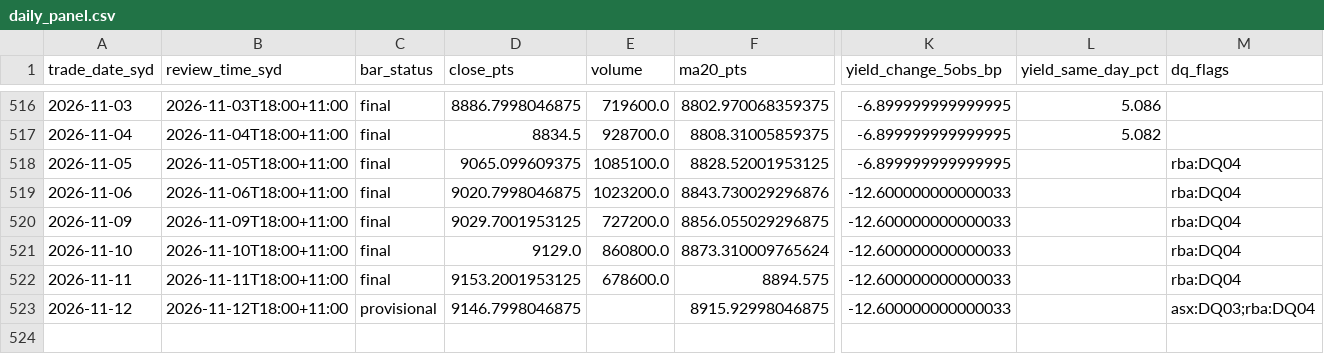
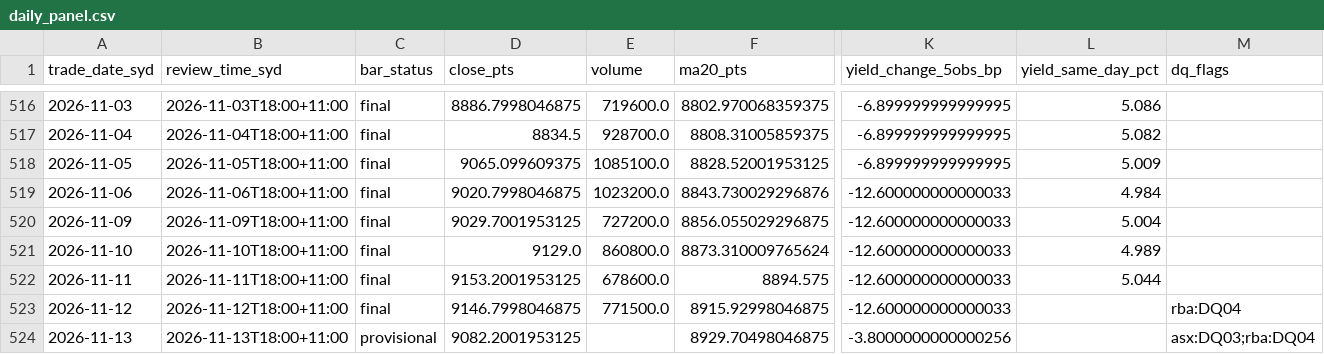
Before and after one commit to vpkngoc/BUSA3022_ASM2, a CSV file: data/serve/daily_panel.csv, drawn as a sheet; only a part is shown, gaps mark what is left out; rows hold the shown columns only; the diff names each change by its address in the sheet, - before the commit and + after, or states it on an @@ line.

```diff
--- a/data/serve/daily_panel.csv
+++ b/data/serve/daily_panel.csv
-L518 (yield_same_day_pct): (empty)
+L518 (yield_same_day_pct): 5.009
-M518:M522 (dq_flags): rba:DQ04
+M518:M522 (dq_flags): (empty)
-L519 (yield_same_day_pct): (empty)
+L519 (yield_same_day_pct): 4.984
-L520 (yield_same_day_pct): (empty)
+L520 (yield_same_day_pct): 5.004
-L521 (yield_same_day_pct): (empty)
+L521 (yield_same_day_pct): 4.989
-L522 (yield_same_day_pct): (empty)
+L522 (yield_same_day_pct): 5.044
-C523 (bar_status): provisional
+C523 (bar_status): final
-E523 (volume): (empty)
+E523 (volume): 771500.0
-M523 (dq_flags): asx:DQ03;rba:DQ04
+M523 (dq_flags): rba:DQ04
+row 524: 2026-11-13 | 2026-11-13T18:00+11:00 | provisional | 9082.2001953125 |  | 8929.70498046875 | -3.8000000000000256 |  | asx:DQ03;rba:DQ04
```
Also changed, not shown: data/curated/asx200_daily.csv, data/curated/au10y_daily.csv, 10 other files.
